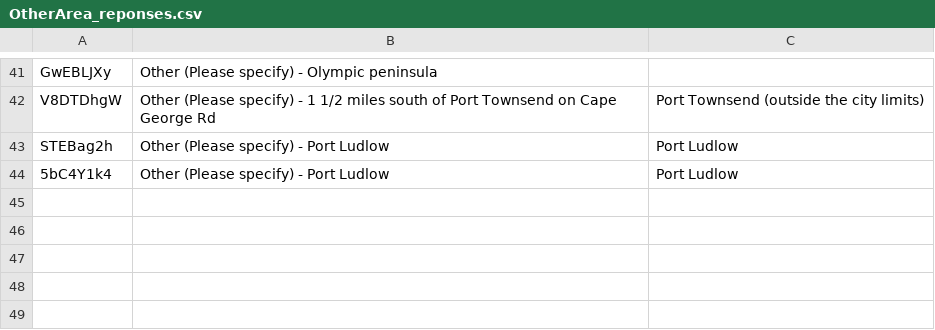
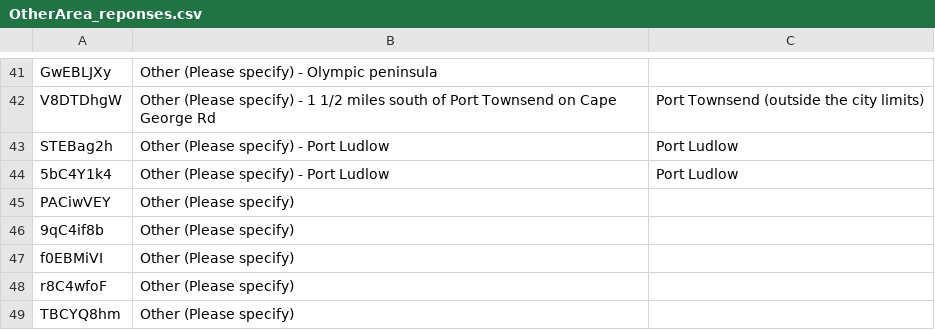
Before and after one commit to JeffCoAquatic/JeffCo_Aquatic_Recreation_Survey, a CSV file: OtherArea_reponses.csv, drawn as a sheet; only a part is shown, gaps mark what is left out.

Commit message:
revised City area recoding sheet; converted "other" responses with no additional info to blanks; omitting only for related questions
updated census data with new, more detailed info from Kevin/County GIS; revised script and created summary tables by city and area

```diff
--- a/OtherArea_reponses.csv
+++ b/OtherArea_reponses.csv
@@ -44 +44,6 @@ STEBag2h,Other (Please specify) - Port Ludlow,Port Ludlow
 5bC4Y1k4,Other (Please specify) - Port Ludlow,Port Ludlow
+PACiwVEY,Other (Please specify),
+9qC4if8b,Other (Please specify),
+f0EBMiVI,Other (Please specify),
+r8C4wfoF,Other (Please specify),
+TBCYQ8hm,Other (Please specify),
```
Also changed, not shown: 4 other files.
